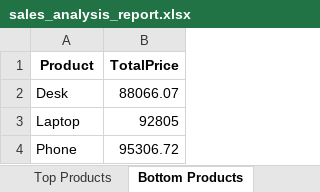
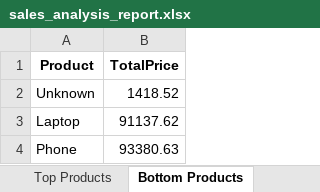
Before and after one commit to JoeFanning/Excel-Automation-with-Python, an Excel workbook: sales_analysis_report.xlsx, sheet Bottom Products, drawn as a sheet; values as stored, in another font and other column widths than the file's, no borders; removed rows and columns are numbered as before the commit, all else as after; the diff names each change by its address in the sheet, - before the commit and + after, or states it on an @@ line.

```diff
--- a/sales_analysis_report.xlsx (sheet Bottom Products)
+++ b/sales_analysis_report.xlsx (sheet Bottom Products)
-row 2: Desk | 88066.07
+row 2: Unknown | 1418.52
-B3 (TotalPrice): 92805
+B3 (TotalPrice): 91137.62
-B4 (TotalPrice): 95306.72
+B4 (TotalPrice): 93380.63
```
Also changed, not shown: sheet Top Products, sheet Payment Types, sheet Sales by Location, sheet Time of Day, sheet Executive Summary.
